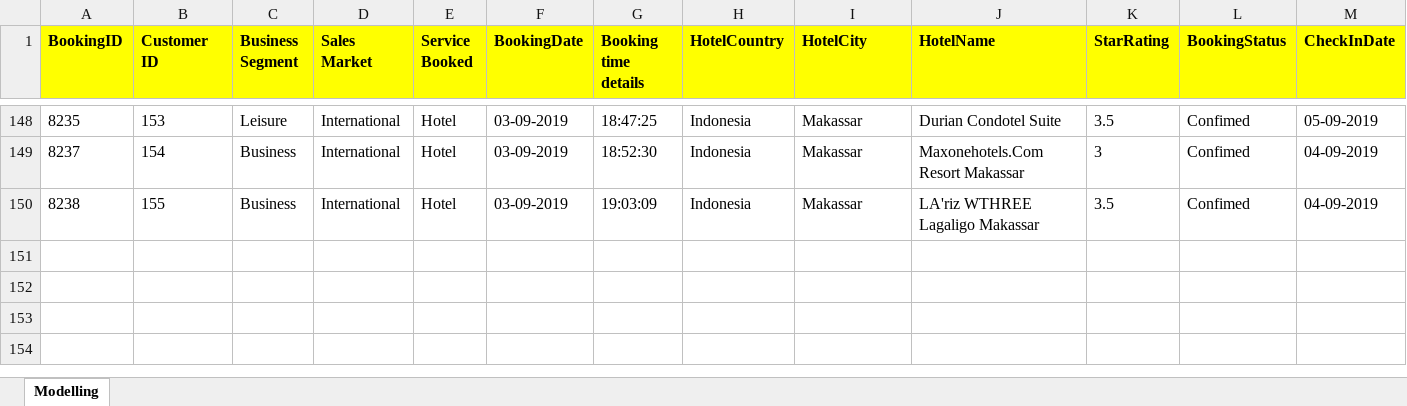
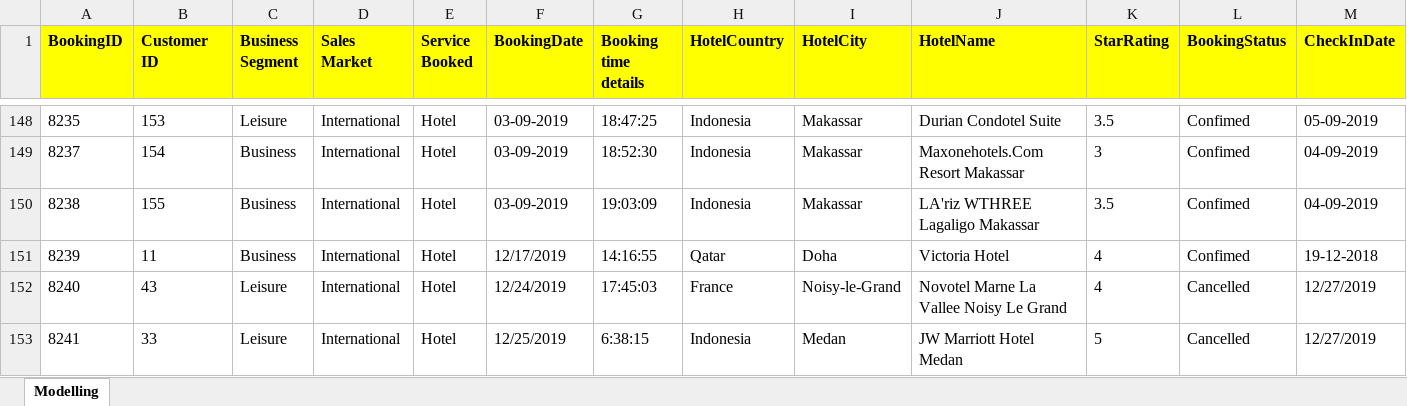
Before and after one commit to shwetasethi/test, an Excel workbook: smt-model-data.xlsx, sheet Modelling, drawn as a sheet; only a part is shown, gaps mark what is left out; values as stored, in another font and other column widths than the file's, no borders; rows hold the shown columns only; the diff names each change by its address in the sheet, - before the commit and + after, or states it on an @@ line.

Commit message:
Add files via upload

```diff
--- a/smt-model-data.xlsx (sheet Modelling)
+++ b/smt-model-data.xlsx (sheet Modelling)
+row 151: 8239 | 11 | Business | International | Hotel | 12/17/2019 | 14:16:55 | Qatar | Doha | Victoria Hotel | 4 | Confimed | 19-12-2018
+row 152: 8240 | 43 | Leisure | International | Hotel | 12/24/2019 | 17:45:03 | France | Noisy-le-Grand | Novotel Marne La Vallee Noisy Le Grand | 4 | Cancelled | 12/27/2019
+row 153: 8241 | 33 | Leisure | International | Hotel | 12/25/2019 | 6:38:15 | Indonesia | Medan | JW Marriott Hotel Medan | 5 | Cancelled | 12/27/2019
```
